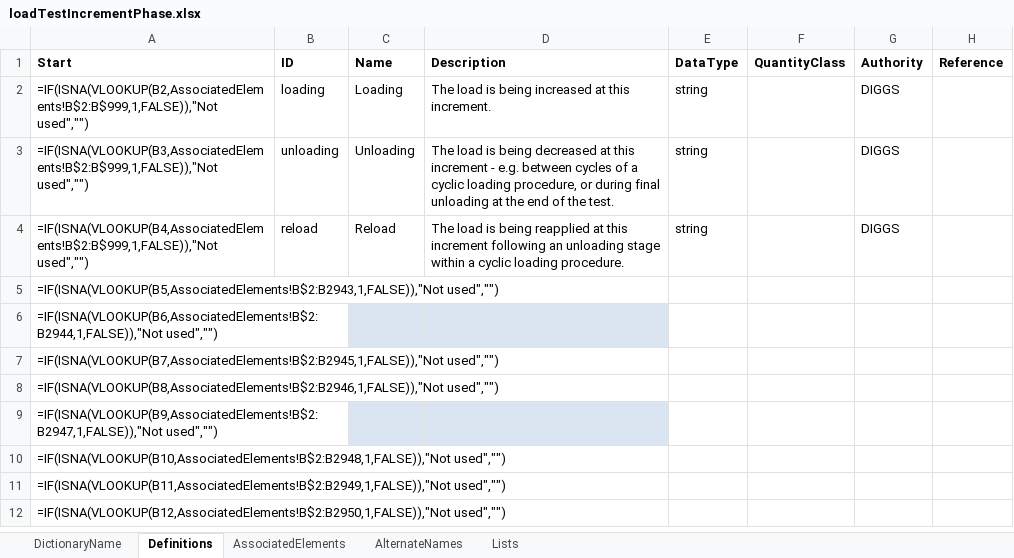
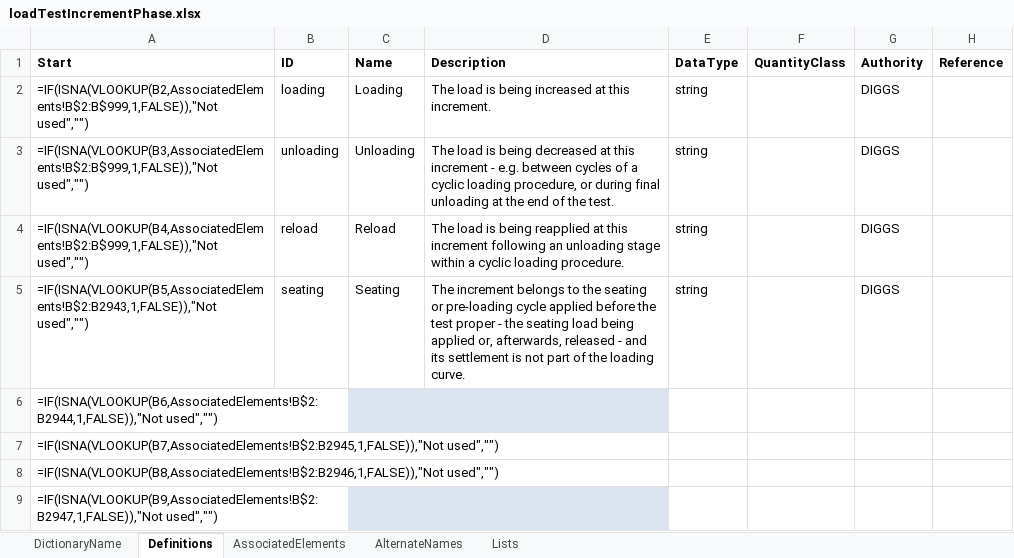
Before and after one commit to DIGGSml/def, an Excel workbook: Codelist Excel Files and Conversion Templates to XML/loadTestIncrementPhase.xlsx, sheet Definitions, drawn as a sheet; only a part is shown; the shorter side is filled out with more unchanged rows; values as stored, in another font and other column widths than the file's, no borders; formulas without a stored value are shown as written; table styles not drawn; the diff names each change by its address in the sheet, - before the commit and + after, or states it on an @@ line.

```diff
--- a/Codelist Excel Files and Conversion Templates to XML/loadTestIncrementPhase.xlsx (sheet Definitions)
+++ b/Codelist Excel Files and Conversion Templates to XML/loadTestIncrementPhase.xlsx (sheet Definitions)
-B5 (ID): (empty)
+B5 (ID): seating
-C5 (Name): (empty)
+C5 (Name): Seating
-D5 (Description): (empty)
+D5 (Description): The increment belongs to the seating or pre-loading cycle applied before the test proper - the seating load being applied or, afterwards, released - and its settlement is not part of the loading curve.
-E5 (DataType): (empty)
+E5 (DataType): string
-G5 (Authority): (empty)
+G5 (Authority): DIGGS
```
Also changed, not shown: sheet AssociatedElements, sheet DictionaryName, Codelist Excel Files and Conversion Templates to XML/properties.xlsx, 3 other files.
